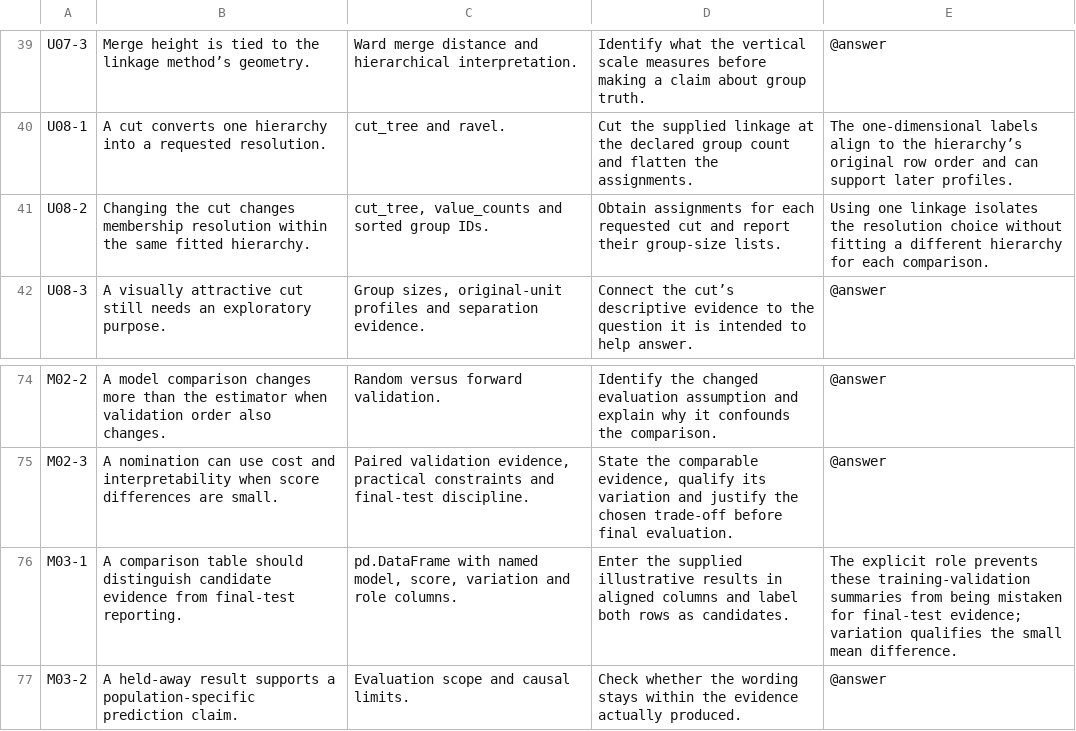
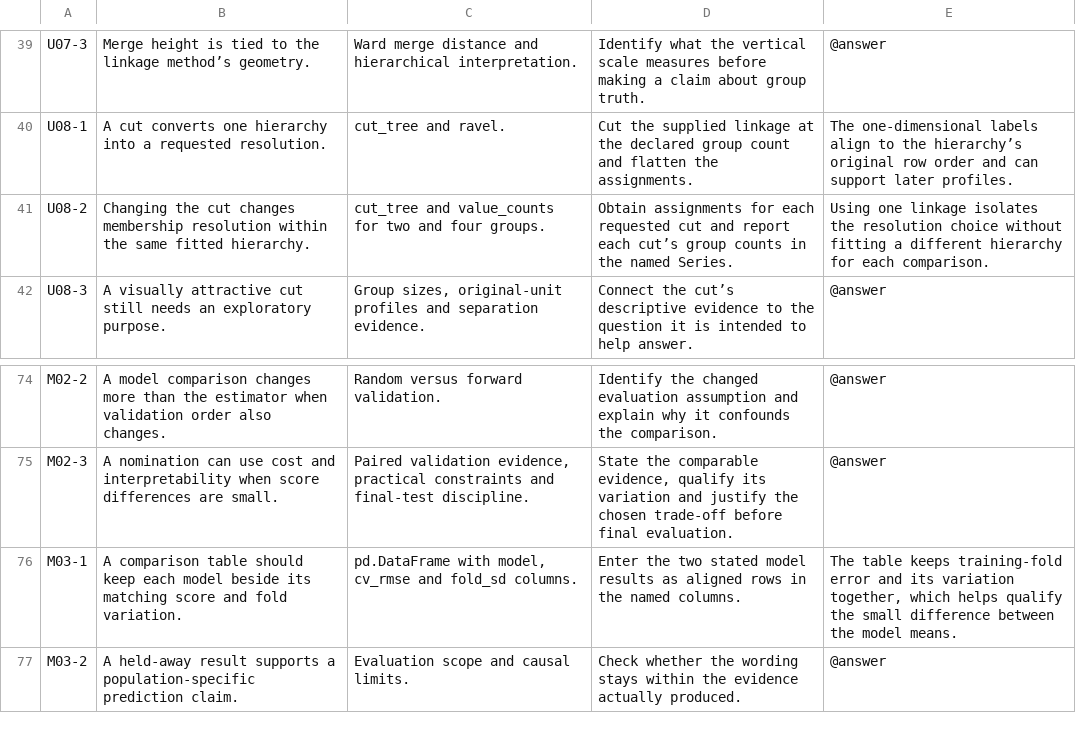
Before and after one commit to Elijah-Ang/Data-Science-Python-Playground, a TSV file: ml-learning/editorial/discovery.tsv, drawn as a sheet; only a part is shown, gaps mark what is left out.

Commit message:
Clarify learning exercises and align answer checks
(cherry picked from commit 952cca7908e288cc1dd541d6fe0d1b1d0e53de35)

```diff
--- a/ml-learning/editorial/discovery.tsv
+++ b/ml-learning/editorial/discovery.tsv
@@ -40,3 +40,3 @@ U07-3|Merge height is tied to the linkage method’s geometry.|Ward merge distan
 U08-1|A cut converts one hierarchy into a requested resolution.|cut_tree and ravel.|Cut the supplied linkage at the declared group count and flatten the assignments.|The one-dimensional labels align to the hierarchy’s original row order and can support later profiles.
-U08-2|Changing the cut changes membership resolution within the same fitted hierarchy.|cut_tree, value_counts and sorted group IDs.|Obtain assignments for each requested cut and report their group-size lists.|Using one linkage isolates the resolution choice without fitting a different hierarchy for each comparison.
+U08-2|Changing the cut changes membership resolution within the same fitted hierarchy.|cut_tree and value_counts for two and four groups.|Obtain assignments for each requested cut and report each cut’s group counts in the named Series.|Using one linkage isolates the resolution choice without fitting a different hierarchy for each comparison.
 U08-3|A visually attractive cut still needs an exploratory purpose.|Group sizes, original-unit profiles and separation evidence.|Connect the cut’s descriptive evidence to the question it is intended to help answer.|@answer
@@ -75,3 +75,3 @@ M02-2|A model comparison changes more than the estimator when validation order a
 M02-3|A nomination can use cost and interpretability when score differences are small.|Paired validation evidence, practical constraints and final-test discipline.|State the comparable evidence, qualify its variation and justify the chosen trade-off before final evaluation.|@answer
-M03-1|A comparison table should distinguish candidate evidence from final-test reporting.|pd.DataFrame with named model, score, variation and role columns.|Enter the supplied illustrative results in aligned columns and label both rows as candidates.|The explicit role prevents these training-validation summaries from being mistaken for final-test evidence; variation qualifies the small mean difference.
+M03-1|A comparison table should keep each model beside its matching score and fold variation.|pd.DataFrame with model, cv_rmse and fold_sd columns.|Enter the two stated model results as aligned rows in the named columns.|The table keeps training-fold error and its variation together, which helps qualify the small difference between the model means.
 M03-2|A held-away result supports a population-specific prediction claim.|Evaluation scope and causal limits.|Check whether the wording stays within the evidence actually produced.|@answer
```
Also changed, not shown: ml-learning/editorial/foundations.tsv, ml-learning/editorial/models.tsv, 40 other files.
